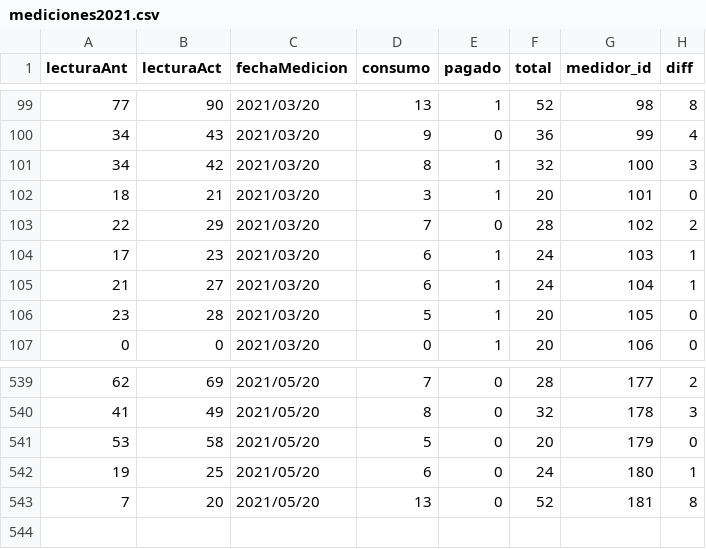
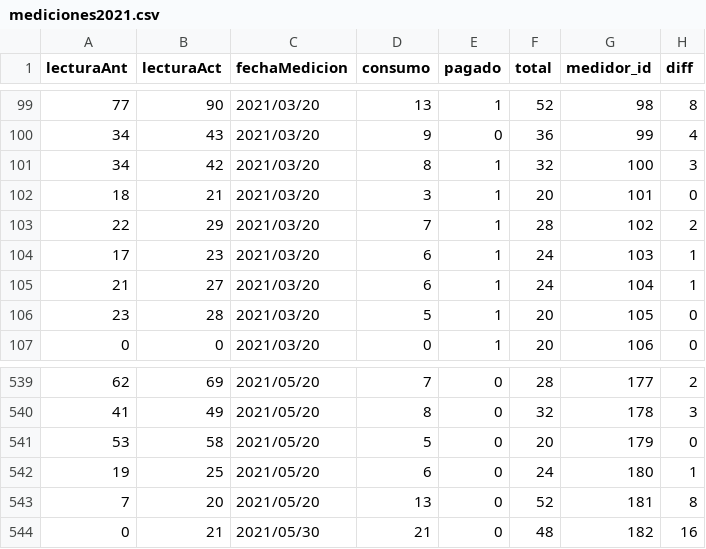
Before and after one commit to ratrile/fphBackend, a CSV file: database/seeders/mediciones2021.csv, drawn as a sheet; only a part is shown, gaps mark what is left out.

```diff
--- a/database/seeders/mediciones2021.csv
+++ b/database/seeders/mediciones2021.csv
@@ -102,3 +102,3 @@ lecturaAnt,lecturaAct,fechaMedicion,consumo,pagado,total,medidor_id,diff
 18,21,2021/03/20,3,1,20,101,0
-22,29,2021/03/20,7,0,28,102,2
+22,29,2021/03/20,7,1,28,102,2
 17,23,2021/03/20,6,1,24,103,1
@@ -543 +543,2 @@ lecturaAnt,lecturaAct,fechaMedicion,consumo,pagado,total,medidor_id,diff
 7,20,2021/05/20,13,0,52,181,8
+0,21,2021/05/30,21,0,48,182,16
```
Also changed, not shown: database/seeders/medidores.csv, database/seeders/usuarios.csv, 10 other files.
